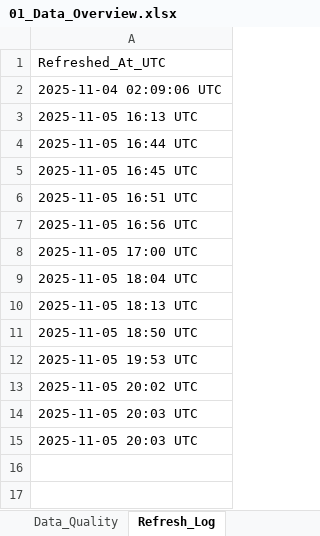
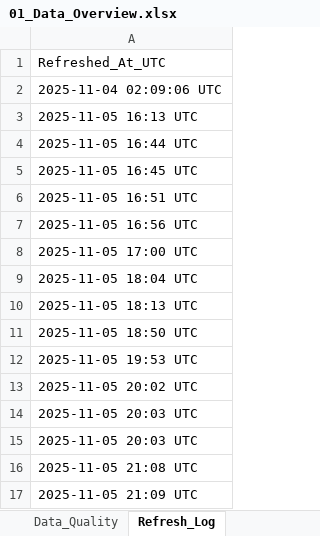
Before and after one commit to HuzeifKhan/Ecommerce-Finance-Analytics-Portfolio, an Excel workbook: 04_Excel/01_Data_Overview.xlsx, sheet Refresh_Log, drawn as a sheet; values as stored, in another font and other column widths than the file's, no borders; the diff names each change by its address in the sheet, - before the commit and + after, or states it on an @@ line.

```diff
--- a/04_Excel/01_Data_Overview.xlsx (sheet Refresh_Log)
+++ b/04_Excel/01_Data_Overview.xlsx (sheet Refresh_Log)
+row 16: 2025-11-05 21:08 UTC
+row 17: 2025-11-05 21:09 UTC
```
Also changed, not shown: sheet Summary, sheet Top_Products, sheet Monthly_Revenue, sheet Columns, sheet Data_Quality, 04_Excel/Dashboard_Notes.xlsx, 04_Excel/KPI_Snapshot.xlsx, 1 other file.
